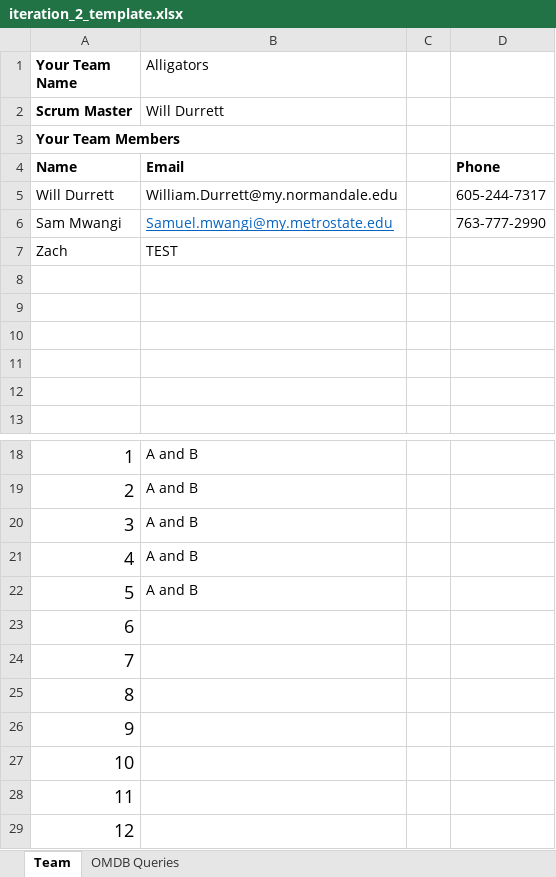
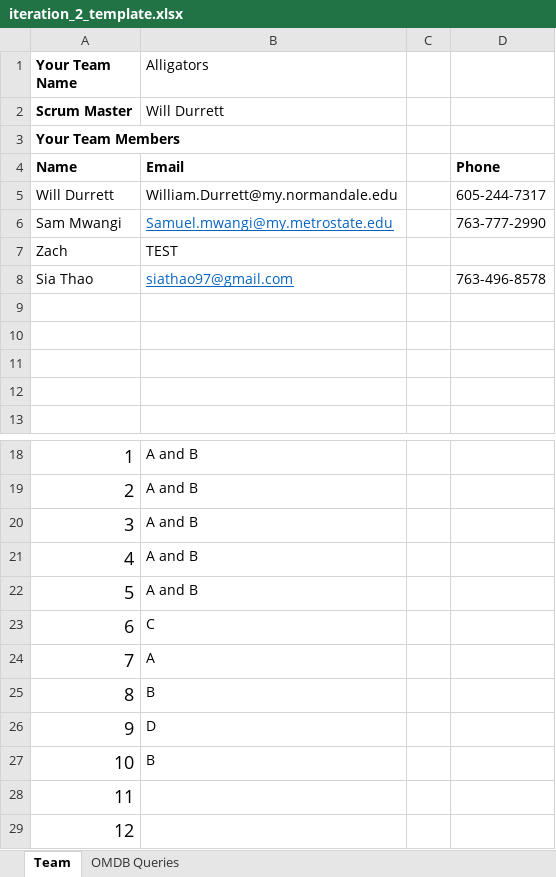
Before and after one commit to pure-leaf/OMDB, an Excel workbook: iteration_2_template.xlsx, sheet Team, drawn as a sheet; only a part is shown, gaps mark what is left out; values as stored, in another font and other column widths than the file's, no borders; the diff covers the shown part only; the diff names each change by its address in the sheet, - before the commit and + after, or states it on an @@ line.

Commit message:
Update iteration_2_template.xlsx

```diff
--- a/iteration_2_template.xlsx (sheet Team)
+++ b/iteration_2_template.xlsx (sheet Team)
-row 8: (empty)
+row 8: Sia Thao | siathao97@gmail.com |  | 763-496-8578
-B23 (Alligators): (empty)
+B23 (Alligators): C
-B24 (Alligators): (empty)
+B24 (Alligators): A
-B25 (Alligators): (empty)
+B25 (Alligators): B
-B26 (Alligators): (empty)
+B26 (Alligators): D
-B27 (Alligators): (empty)
+B27 (Alligators): B
```
Also changed, not shown: 20 added rows and row numbers in column A elsewhere in this sheet.
